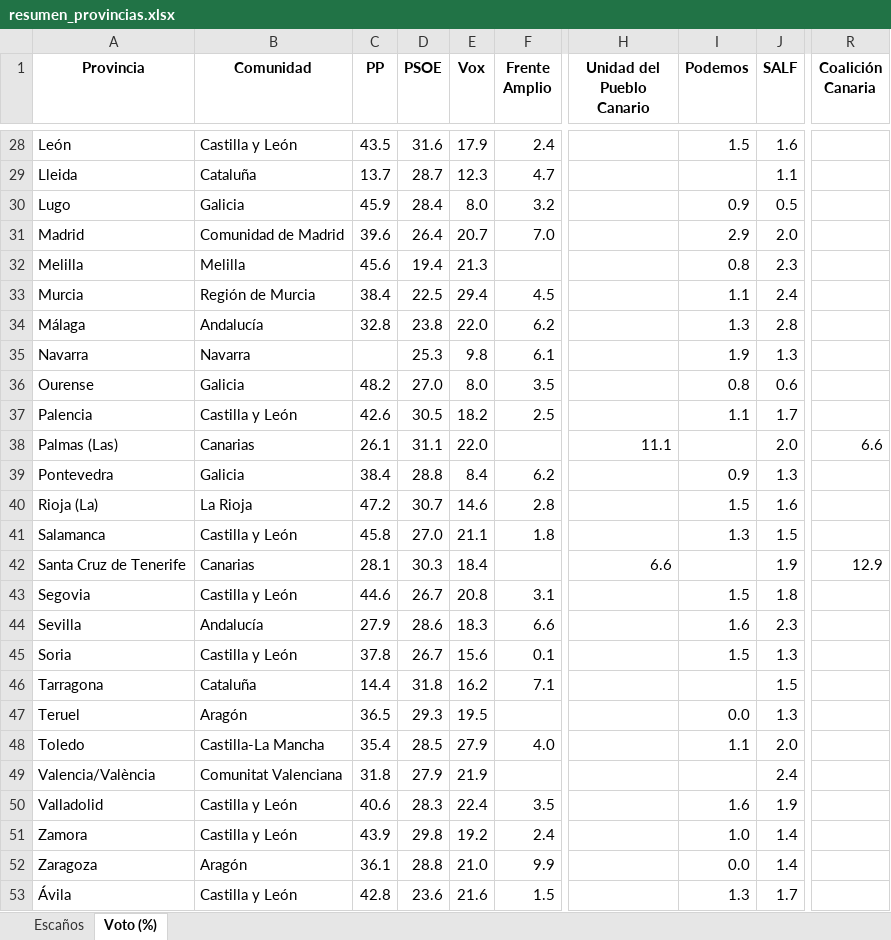
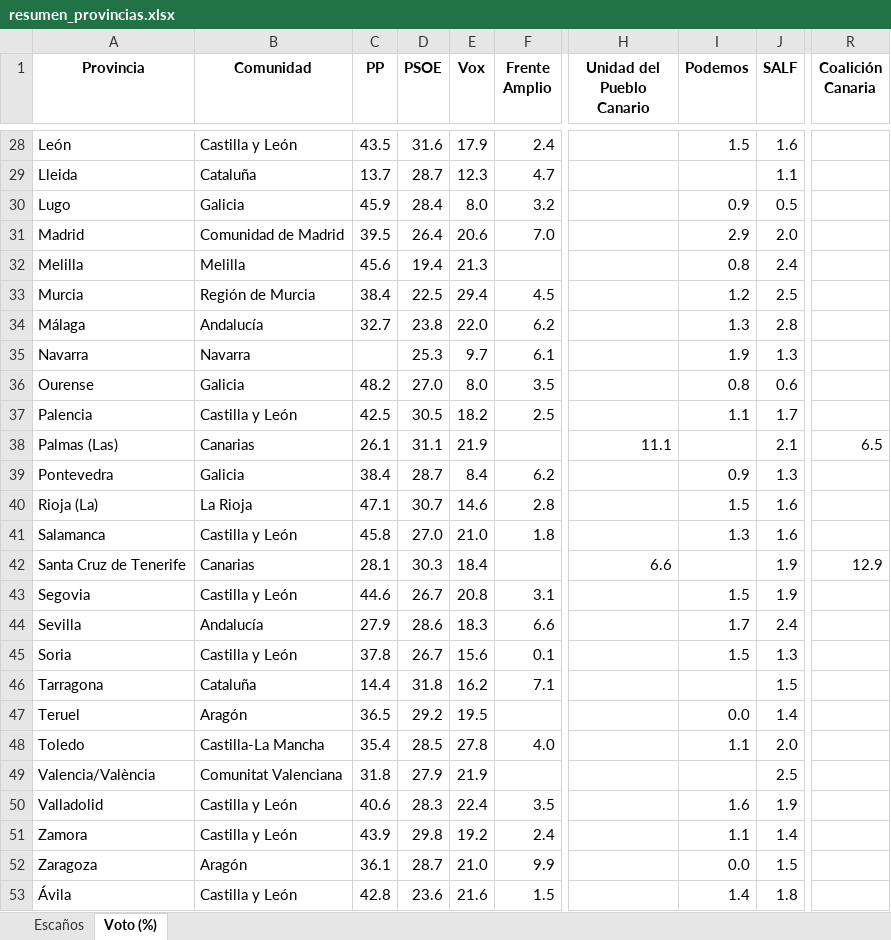
Before and after one commit to fermanpre/pondera, an Excel workbook: Web/sitio/resumen_provincias.xlsx, sheet Voto (%), drawn as a sheet; only a part is shown, gaps mark what is left out; values as stored, in another font and other column widths than the file's, no borders; the diff covers the shown part only; the diff names each change by its address in the sheet, - before the commit and + after, or states it on an @@ line.

```diff
--- a/Web/sitio/resumen_provincias.xlsx (sheet Voto (%))
+++ b/Web/sitio/resumen_provincias.xlsx (sheet Voto (%))
-C31 (PP): 39.6
+C31 (PP): 39.5
-E31 (Vox): 20.7
+E31 (Vox): 20.6
-J32 (SALF): 2.3
+J32 (SALF): 2.4
-I33 (Podemos): 1.1
+I33 (Podemos): 1.2
-J33 (SALF): 2.4
+J33 (SALF): 2.5
-C34 (PP): 32.8
+C34 (PP): 32.7
-E35 (Vox): 9.8
+E35 (Vox): 9.7
-C37 (PP): 42.6
+C37 (PP): 42.5
-E38 (Vox): 22.0
+E38 (Vox): 21.9
-J38 (SALF): 2.0
+J38 (SALF): 2.1
-R38 (Coalición Canaria): 6.6
+R38 (Coalición Canaria): 6.5
-D39 (PSOE): 28.8
+D39 (PSOE): 28.7
-C40 (PP): 47.2
+C40 (PP): 47.1
-E41 (Vox): 21.1
+E41 (Vox): 21.0
-J41 (SALF): 1.5
+J41 (SALF): 1.6
-J43 (SALF): 1.8
+J43 (SALF): 1.9
-I44 (Podemos): 1.6
+I44 (Podemos): 1.7
-J44 (SALF): 2.3
+J44 (SALF): 2.4
-D47 (PSOE): 29.3
+D47 (PSOE): 29.2
-J47 (SALF): 1.3
+J47 (SALF): 1.4
-E48 (Vox): 27.9
+E48 (Vox): 27.8
-J49 (SALF): 2.4
+J49 (SALF): 2.5
-I51 (Podemos): 1.0
+I51 (Podemos): 1.1
-D52 (PSOE): 28.8
+D52 (PSOE): 28.7
-J52 (SALF): 1.4
+J52 (SALF): 1.5
-I53 (Podemos): 1.3
+I53 (Podemos): 1.4
-J53 (SALF): 1.7
+J53 (SALF): 1.8
```
Also changed, not shown: 38 edited cells elsewhere in this sheet, sheet Escaños, 34 other files.
